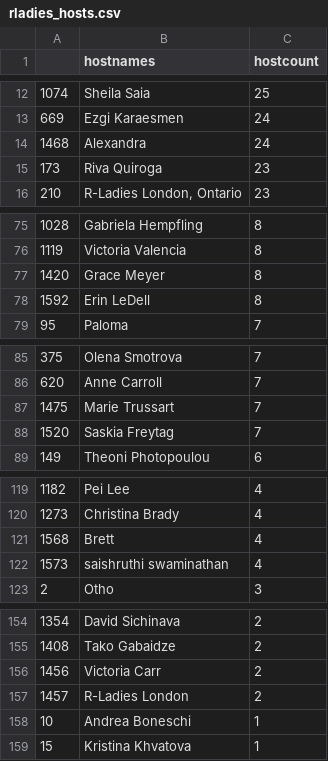
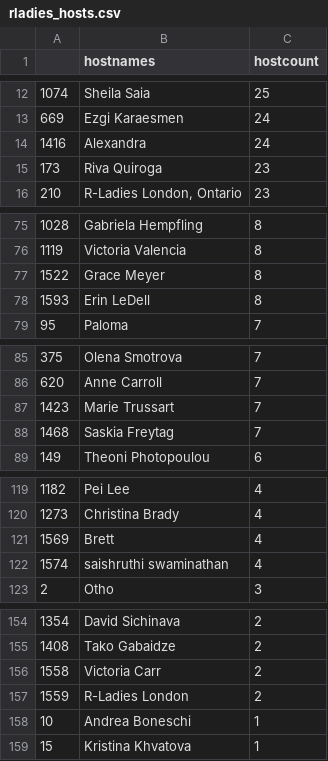
Before and after one commit to r-community/user-groups, a CSV file: docs/data/rladies_hosts.csv, drawn as a sheet; only a part is shown, gaps mark what is left out; the diff covers the shown part only.

```diff
--- a/docs/data/rladies_hosts.csv
+++ b/docs/data/rladies_hosts.csv
@@ -13,3 +13,3 @@
 "669","Ezgi Karaesmen",24
-"1468","Alexandra",24
+"1416","Alexandra",24
 "173","Riva Quiroga",23
@@ -76,4 +76,4 @@
 "1119","Victoria Valencia",8
-"1420","Grace Meyer",8
-"1592","Erin LeDell",8
+"1522","Grace Meyer",8
+"1593","Erin LeDell",8
 "95","Paloma",7
@@ -86,4 +86,4 @@
 "620","Anne Carroll",7
-"1475","Marie Trussart",7
-"1520","Saskia Freytag",7
+"1423","Marie Trussart",7
+"1468","Saskia Freytag",7
 "149","Theoni Photopoulou",6
@@ -120,4 +120,4 @@
 "1273","Christina Brady",4
-"1568","Brett",4
-"1573","saishruthi swaminathan",4
+"1569","Brett",4
+"1574","saishruthi swaminathan",4
 "2","Otho",3
@@ -155,4 +155,4 @@
 "1408","Tako Gabaidze",2
-"1456","Victoria Carr",2
-"1457","R-Ladies London",2
+"1558","Victoria Carr",2
+"1559","R-Ladies London",2
 "10","Andrea Boneschi",1
```
Also changed, not shown: 7 added rows, 7 removed rows and 25 edited cells elsewhere in this file, docs/data/rladies.csv, docs/data/rugs.csv, 4 other files.
